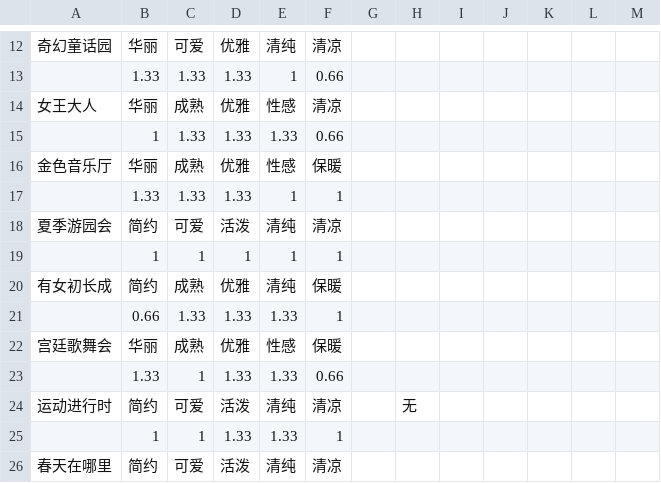
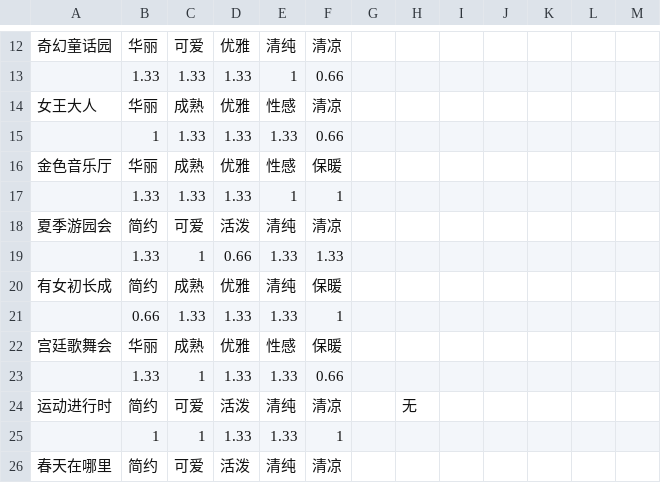
Before and after one commit to ivangift/nikkiup2u3, a CSV file: raw/levels.csv, drawn as a sheet; only a part is shown, gaps mark what is left out; removed rows and columns are numbered as before the commit, all else as after; the diff names each change by its address in the sheet, - before the commit and + after, or states it on an @@ line.

Commit message:
update level

```diff
--- a/raw/levels.csv
+++ b/raw/levels.csv
-row 19:  | 1 | 1 | 1 | 1 | 1
+row 19:  | 1.33 | 1 | 0.66 | 1.33 | 1.33
```
Also changed, not shown: 2 other files.
